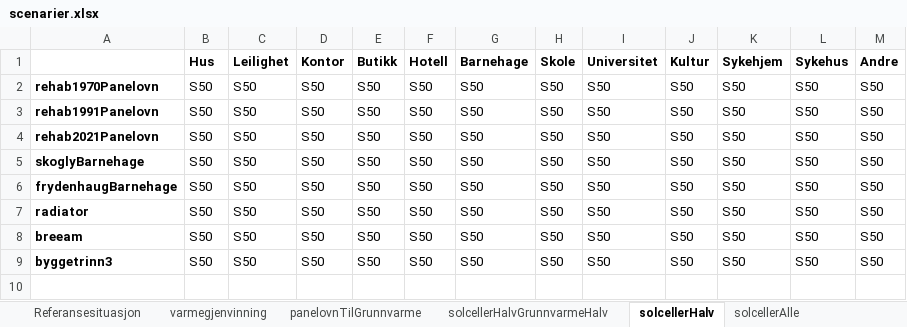
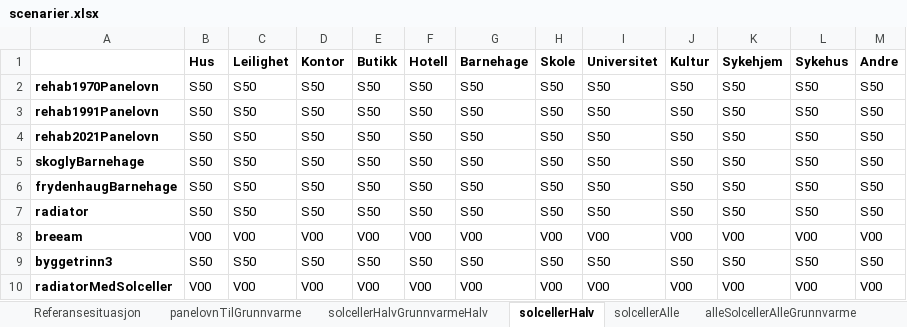
Before and after one commit to magnesyljuasen/streamlit-kringsjaa, an Excel workbook: input/scenarier.xlsx, sheet solcellerHalv, drawn as a sheet; values as stored, in another font and other column widths than the file's, no borders; the diff names each change by its address in the sheet, - before the commit and + after, or states it on an @@ line.

```diff
--- a/input/scenarier.xlsx (sheet solcellerHalv)
+++ b/input/scenarier.xlsx (sheet solcellerHalv)
-sheet tab: varmegjenvinning
-B8 (Hus): S50
+B8 (Hus): V00
-C8 (Leilighet): S50
+C8 (Leilighet): V00
-D8 (Kontor): S50
+D8 (Kontor): V00
-E8 (Butikk): S50
+E8 (Butikk): V00
-F8 (Hotell): S50
+F8 (Hotell): V00
-G8 (Barnehage): S50
+G8 (Barnehage): V00
-H8 (Skole): S50
+H8 (Skole): V00
-I8 (Universitet): S50
+I8 (Universitet): V00
-J8 (Kultur): S50
+J8 (Kultur): V00
-K8 (Sykehjem): S50
+K8 (Sykehjem): V00
-L8 (Sykehus): S50
+L8 (Sykehus): V00
-M8 (Andre): S50
+M8 (Andre): V00
+row 10: radiatorMedSolceller | V00 | V00 | V00 | V00 | V00 | V00 | V00 | V00 | V00 | V00 | V00 | V00
```
Also changed, not shown: sheet solcellerAlle, sheet alleSolcellerAlleGrunnvarme, sheet solcellerHalvGrunnvarmeHalv, sheet panelovnTilGrunnvarme, sheet Referansesituasjon, 29 other files.
